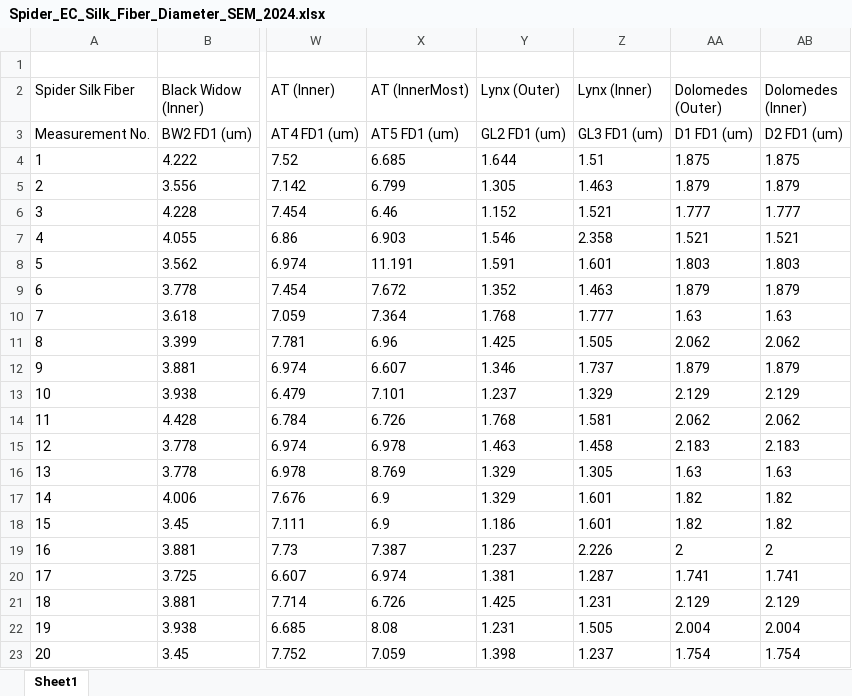
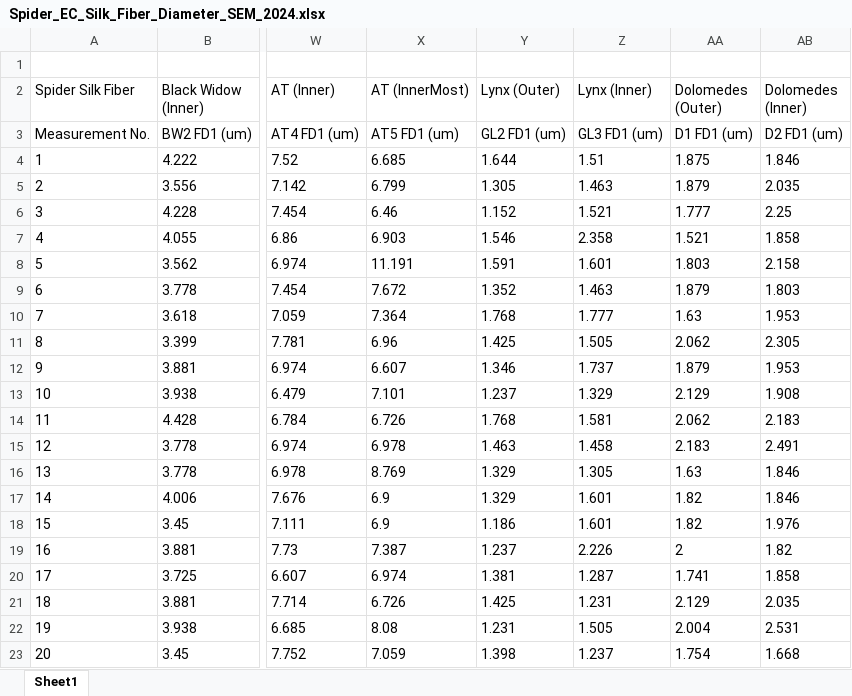
Before and after one commit to yargerlab/Data, an Excel workbook: SEM/Spider_EC_Silk_Fiber_Diameter_SEM_2024.xlsx, sheet Sheet1, drawn as a sheet; only a part is shown, gaps mark what is left out; values as stored, in another font and other column widths than the file's, no borders; charts and pictures not drawn; the diff names each change by its address in the sheet, - before the commit and + after, or states it on an @@ line.

```diff
--- a/SEM/Spider_EC_Silk_Fiber_Diameter_SEM_2024.xlsx (sheet Sheet1)
+++ b/SEM/Spider_EC_Silk_Fiber_Diameter_SEM_2024.xlsx (sheet Sheet1)
-AB4 (Dolomedes (Inner)): 1.875
+AB4 (Dolomedes (Inner)): 1.846
-AB5 (Dolomedes (Inner)): 1.879
+AB5 (Dolomedes (Inner)): 2.035
-AB6 (Dolomedes (Inner)): 1.777
+AB6 (Dolomedes (Inner)): 2.25
-AB7 (Dolomedes (Inner)): 1.521
+AB7 (Dolomedes (Inner)): 1.858
-AB8 (Dolomedes (Inner)): 1.803
+AB8 (Dolomedes (Inner)): 2.158
-AB9 (Dolomedes (Inner)): 1.879
+AB9 (Dolomedes (Inner)): 1.803
-AB10 (Dolomedes (Inner)): 1.63
+AB10 (Dolomedes (Inner)): 1.953
-AB11 (Dolomedes (Inner)): 2.062
+AB11 (Dolomedes (Inner)): 2.305
-AB12 (Dolomedes (Inner)): 1.879
+AB12 (Dolomedes (Inner)): 1.953
-AB13 (Dolomedes (Inner)): 2.129
+AB13 (Dolomedes (Inner)): 1.908
-AB14 (Dolomedes (Inner)): 2.062
+AB14 (Dolomedes (Inner)): 2.183
-AB15 (Dolomedes (Inner)): 2.183
+AB15 (Dolomedes (Inner)): 2.491
-AB16 (Dolomedes (Inner)): 1.63
+AB16 (Dolomedes (Inner)): 1.846
-AB17 (Dolomedes (Inner)): 1.82
+AB17 (Dolomedes (Inner)): 1.846
-AB18 (Dolomedes (Inner)): 1.82
+AB18 (Dolomedes (Inner)): 1.976
-AB19 (Dolomedes (Inner)): 2
+AB19 (Dolomedes (Inner)): 1.82
-AB20 (Dolomedes (Inner)): 1.741
+AB20 (Dolomedes (Inner)): 1.858
-AB21 (Dolomedes (Inner)): 2.129
+AB21 (Dolomedes (Inner)): 2.035
-AB22 (Dolomedes (Inner)): 2.004
+AB22 (Dolomedes (Inner)): 2.531
-AB23 (Dolomedes (Inner)): 1.754
+AB23 (Dolomedes (Inner)): 1.668
```
Also changed, not shown: 5 other files.
